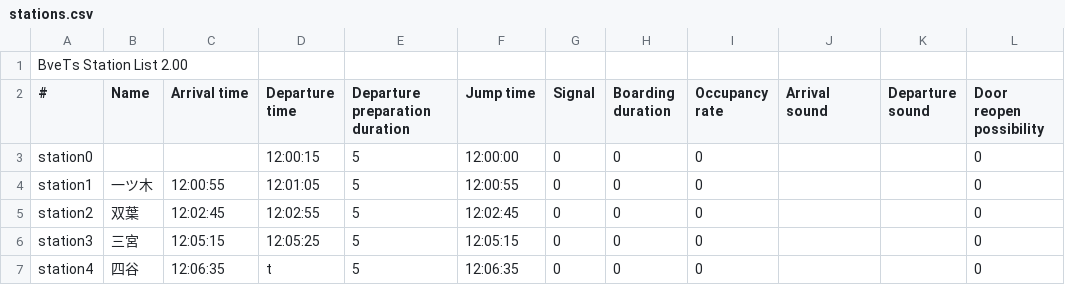
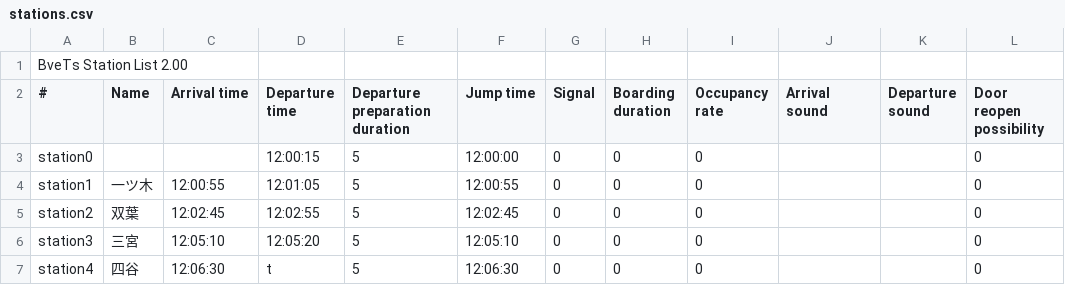
Before and after one commit to magicant/bve-autopilot-scenario, a CSV file: Scenarios/magicant/autopilot_speedlimit/stations.csv, drawn as a sheet; only a part is shown; the diff names each change by its address in the sheet, - before the commit and + after, or states it on an @@ line.

```diff
--- a/Scenarios/magicant/autopilot_speedlimit/stations.csv
+++ b/Scenarios/magicant/autopilot_speedlimit/stations.csv
-C6 (Arrival time): 12:05:15
+C6 (Arrival time): 12:05:10
-D6 (Departure time): 12:05:25
+D6 (Departure time): 12:05:20
-F6 (Jump time): 12:05:15
+F6 (Jump time): 12:05:10
-C7 (Arrival time): 12:06:35
+C7 (Arrival time): 12:06:30
-F7 (Jump time): 12:06:35
+F7 (Jump time): 12:06:30
```
Also changed, not shown: 1 other file.
